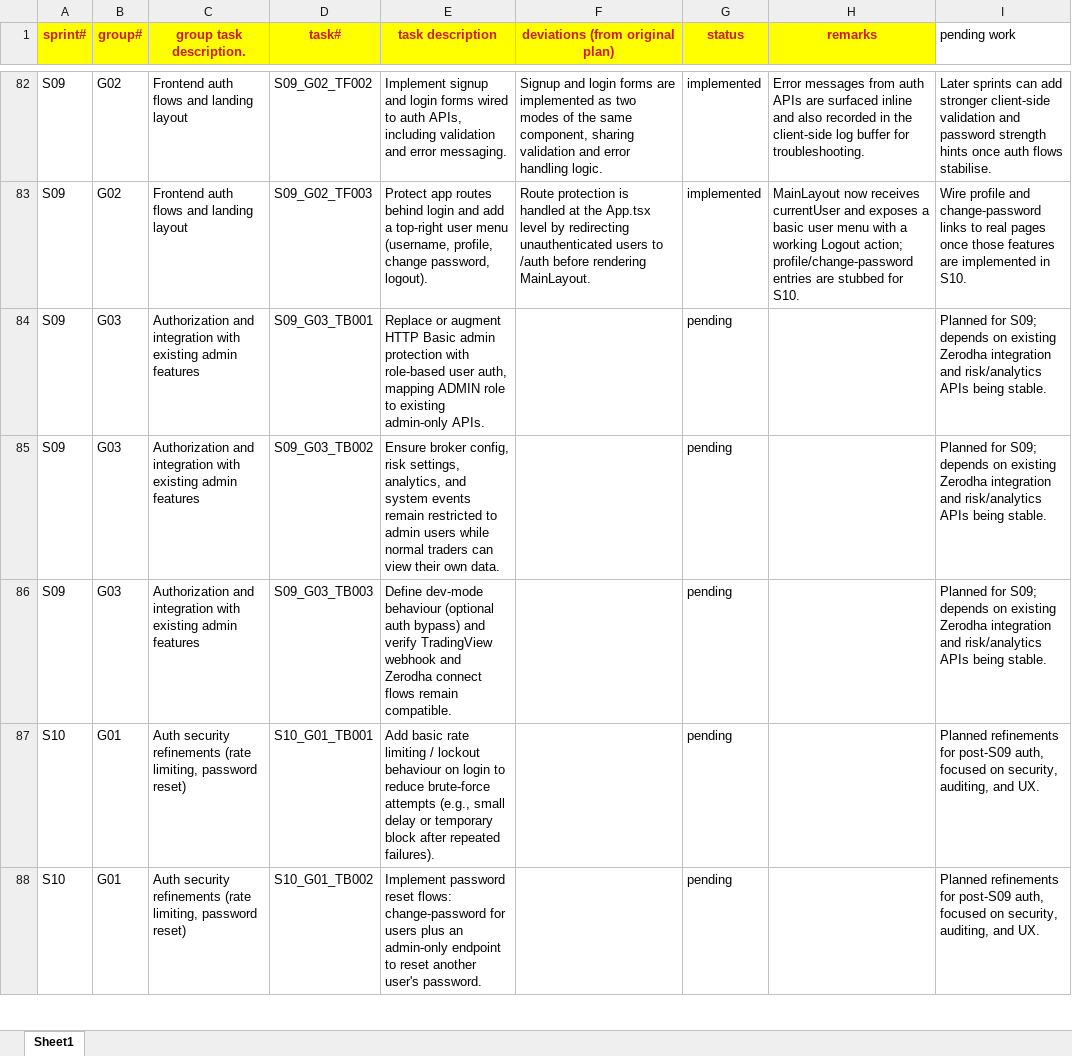
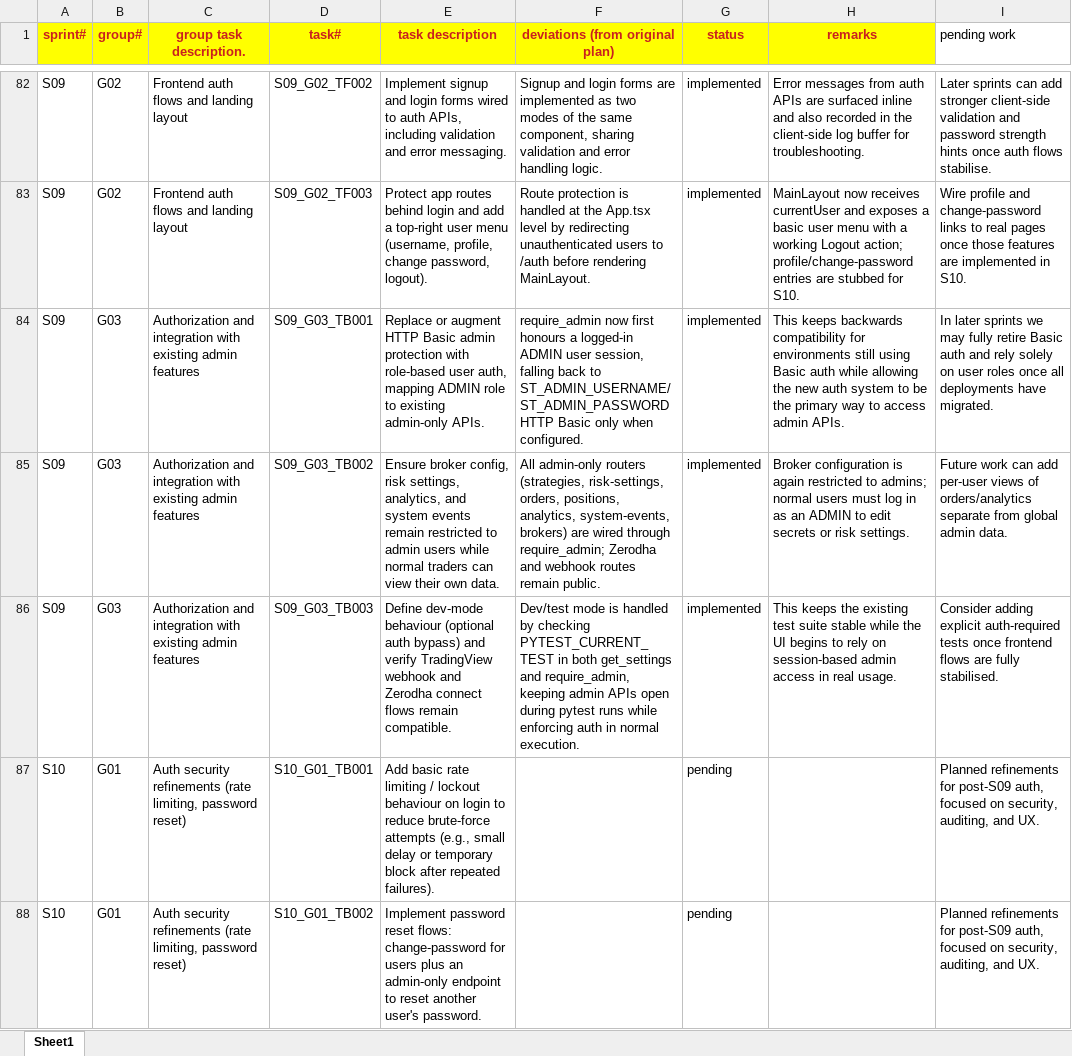
Before and after one commit to chbisw07/SigmaTrader, an Excel workbook: docs/sprint_tasks_codex.xlsx, sheet Sheet1, drawn as a sheet; only a part is shown, gaps mark what is left out; values as stored, in another font and other column widths than the file's, no borders; the diff names each change by its address in the sheet, - before the commit and + after, or states it on an @@ line.

Commit message:
S09/G03: Authorization and integration with existing admin features

```diff
--- a/docs/sprint_tasks_codex.xlsx (sheet Sheet1)
+++ b/docs/sprint_tasks_codex.xlsx (sheet Sheet1)
-F84 (deviations (from original plan)): (empty)
+F84 (deviations (from original plan)): require_admin now first honours a logged-in ADMIN user session, falling back to ST_ADMIN_USERNAME/ST_ADMIN_PASSWORD HTTP Basic only when configured.
-G84:G86 (status): pending
+G84:G86 (status): implemented
-H84 (remarks): (empty)
+H84 (remarks): This keeps backwards compatibility for environments still using Basic auth while allowing the new auth system to be the primary way to access admin APIs.
-I84 (pending work): Planned for S09; depends on existing Zerodha integration and risk/analytics APIs being stable.
+I84 (pending work): In later sprints we may fully retire Basic auth and rely solely on user roles once all deployments have migrated.
-F85 (deviations (from original plan)): (empty)
+F85 (deviations (from original plan)): All admin-only routers (strategies, risk-settings, orders, positions, analytics, system-events, brokers) are wired through require_admin; Zerodha and webhook routes remain public.
-H85 (remarks): (empty)
+H85 (remarks): Broker configuration is again restricted to admins; normal users must log in as an ADMIN to edit secrets or risk settings.
-I85 (pending work): Planned for S09; depends on existing Zerodha integration and risk/analytics APIs being stable.
+I85 (pending work): Future work can add per-user views of orders/analytics separate from global admin data.
-F86 (deviations (from original plan)): (empty)
+F86 (deviations (from original plan)): Dev/test mode is handled by checking PYTEST_CURRENT_TEST in both get_settings and require_admin, keeping admin APIs open during pytest runs while enforcing auth in normal execution.
-H86 (remarks): (empty)
+H86 (remarks): This keeps the existing test suite stable while the UI begins to rely on session-based admin access in real usage.
-I86 (pending work): Planned for S09; depends on existing Zerodha integration and risk/analytics APIs being stable.
+I86 (pending work): Consider adding explicit auth-required tests once frontend flows are fully stabilised.
```
Also changed, not shown: 6 other files.
